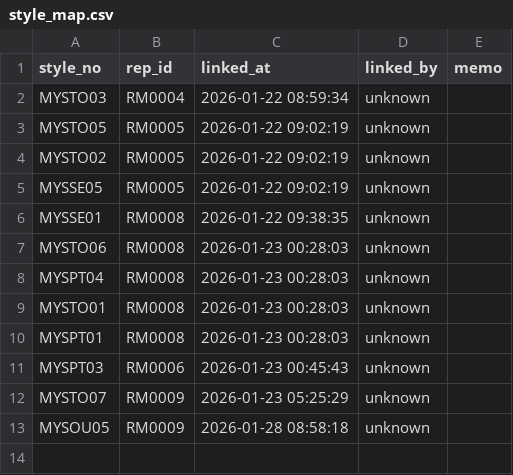
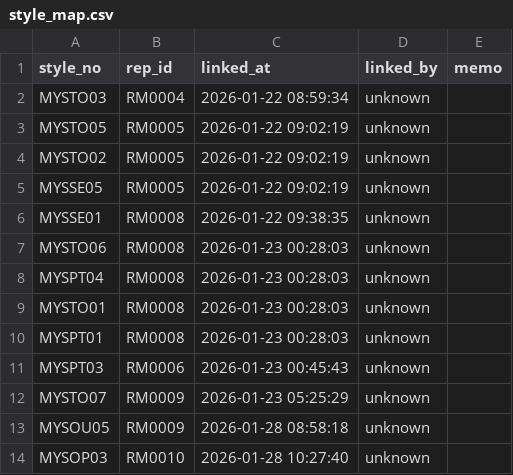
Before and after one commit to chanzii/kc-model-app, a CSV file: data/style_map.csv, drawn as a sheet; the diff names each change by its address in the sheet, - before the commit and + after, or states it on an @@ line.

Commit message:
style_map link to RM0010

```diff
--- a/data/style_map.csv
+++ b/data/style_map.csv
+row 14: MYSOP03 | RM0010 | 2026-01-28 10:27:40 | unknown
```
